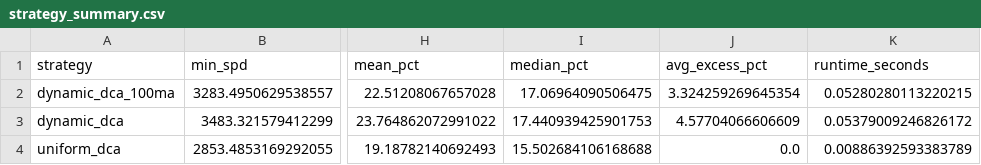
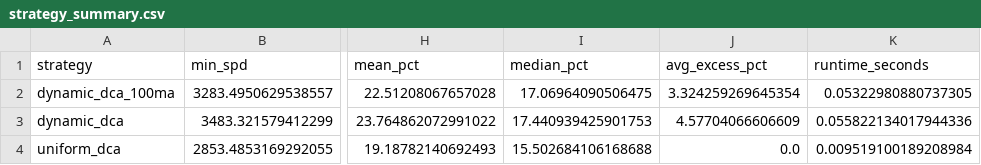
Before and after one commit to hypertrial/hypertrial, a CSV file: results/strategy_summary.csv, drawn as a sheet; only a part is shown, gaps mark what is left out; the diff names each change by its address in the sheet, - before the commit and + after, or states it on an @@ line.

```diff
--- a/results/strategy_summary.csv
+++ b/results/strategy_summary.csv
-K2 (runtime_seconds): 0.05280280113220215
+K2 (runtime_seconds): 0.05322980880737305
-K3 (runtime_seconds): 0.05379009246826172
+K3 (runtime_seconds): 0.055822134017944336
-K4 (runtime_seconds): 0.00886392593383789
+K4 (runtime_seconds): 0.009519100189208984
```
Also changed, not shown: 3 other files.
